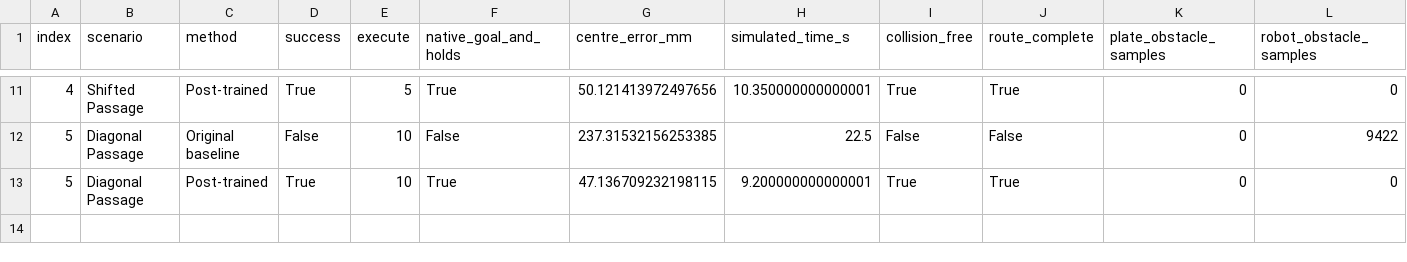
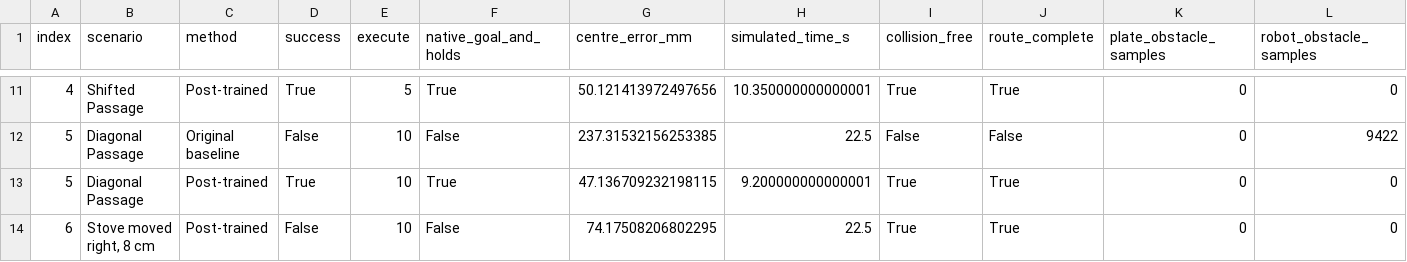
Before and after one commit to enisycn/Humanoid_VLA, a CSV file: results/seven-layouts.csv, drawn as a sheet; only a part is shown, gaps mark what is left out.

```diff
--- a/results/seven-layouts.csv
+++ b/results/seven-layouts.csv
@@ -13 +13,2 @@ index,scenario,method,success,execute,native_goal_and_holds,centre_error_mm,simu
 5,Diagonal Passage,Post-trained,True,10,True,47.136709232198115,9.200000000000001,True,True,0,0
+6,"Stove moved right, 8 cm",Post-trained,False,10,False,74.17508206802295,22.5,True,True,0,0
```
Also changed, not shown: 10 other files.
